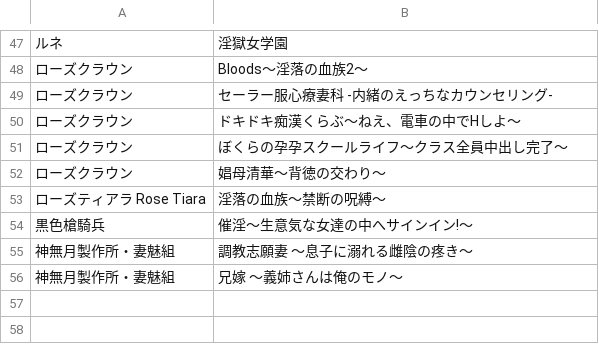
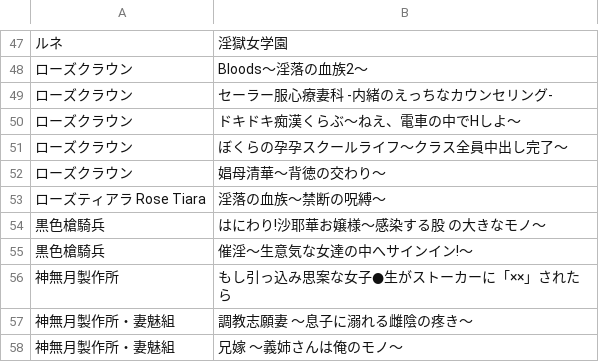
Before and after one commit to zeas2/Kirikiroid2_patch, a CSV file: patch/flap/old/titles.csv, drawn as a sheet; only a part is shown, gaps mark what is left out; the diff names each change by its address in the sheet, - before the commit and + after, or states it on an @@ line.

Commit message:
Add some new titles

```diff
--- a/patch/flap/old/titles.csv
+++ b/patch/flap/old/titles.csv
+row 54: 黒色槍騎兵 | はにわり!沙耶華お嬢様～感染する股 の大きなモノ～
+row 56: 神無月製作所 | もし引っ込み思案な女子●生がストーカーに「××」されたら
```
Also changed, not shown: patch/old_core_patch/titles.csv, 8 other files.
